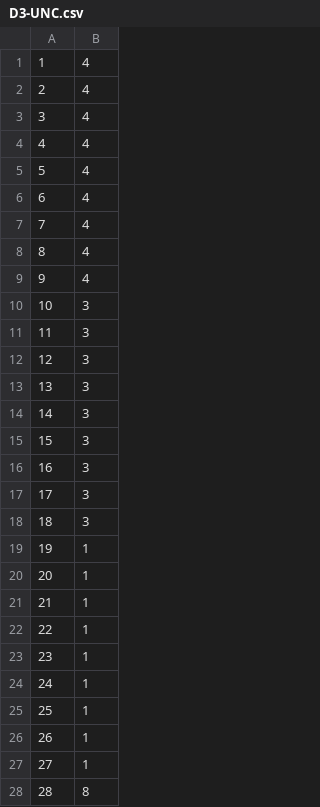
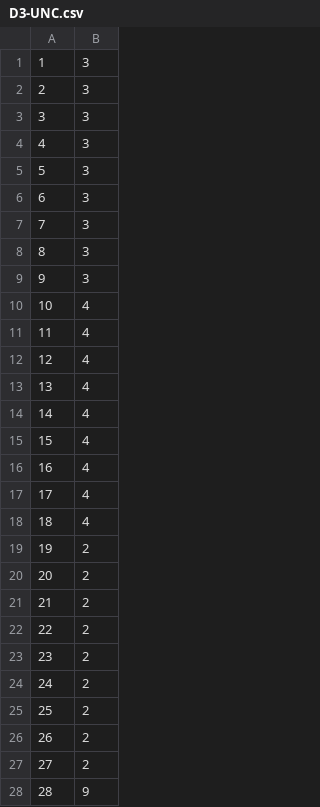
Before and after one commit to muhammad-fahim-asim/Community-Detection---Social-Networks-Recommendation-Systems, a CSV file: Muhammad/D3-UNC.csv, drawn as a sheet; only a part is shown; the diff covers the shown part only.

```diff
--- a/Muhammad/D3-UNC.csv
+++ b/Muhammad/D3-UNC.csv
@@ -1,28 +1,28 @@
-1, 4
-2, 4
-3, 4
-4, 4
-5, 4
-6, 4
-7, 4
-8, 4
-9, 4
-10, 3
-11, 3
-12, 3
-13, 3
-14, 3
-15, 3
-16, 3
-17, 3
-18, 3
-19, 1
-20, 1
-21, 1
-22, 1
-23, 1
-24, 1
-25, 1
-26, 1
-27, 1
-28, 8
+1, 3
+2, 3
+3, 3
+4, 3
+5, 3
+6, 3
+7, 3
+8, 3
+9, 3
+10, 4
+11, 4
+12, 4
+13, 4
+14, 4
+15, 4
+16, 4
+17, 4
+18, 4
+19, 2
+20, 2
+21, 2
+22, 2
+23, 2
+24, 2
+25, 2
+26, 2
+27, 2
+28, 9
```
Also changed, not shown: 53 edited cells elsewhere in this file, 2 other files.
